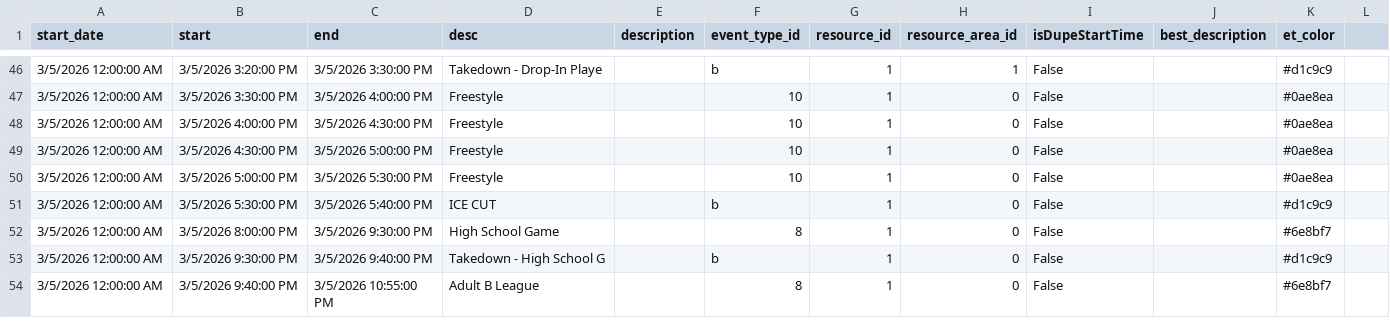
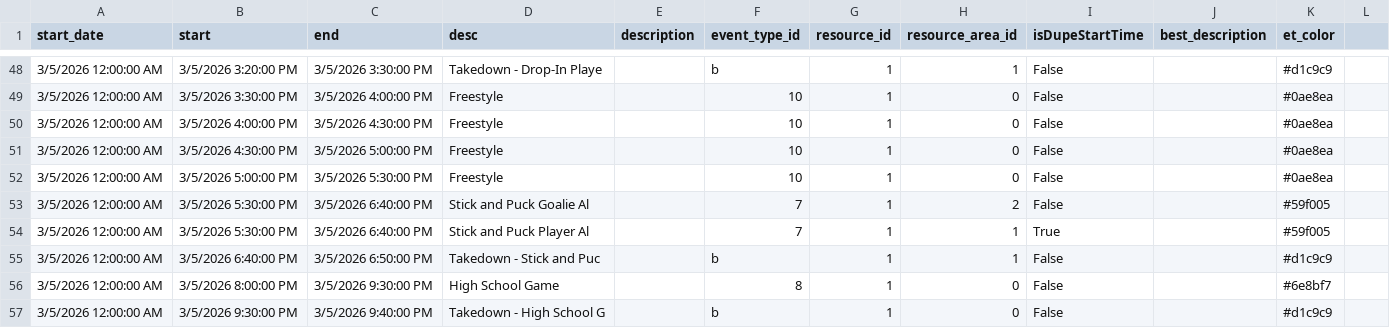
Before and after one commit to epicentr/aerodrome-ical-proxy, a CSV file: events.csv, drawn as a sheet; only a part is shown, gaps mark what is left out; the shorter side is filled out with more unchanged rows; the diff covers the shown part only.

Commit message:
Update calendar data
Diff summary:
diff --git a/events.csv b/events.csv
index 599be91..62732f1 100644
--- a/events.csv
+++ b/events.csv
@@ -22 +22,3 @@ start_date,start,end,desc,description,event_type_id,resource_id,resource_area_id
-3/4/2026 12:00:00 AM,3/4/2026 5:30:00 PM,3/4/2026 5:40:00 PM,ICE CUT,,b,1,0,False,,#d1c9c9
+3/4/2026 12:00:00 AM,3/4/2026 5:30:00 PM,3/4/2026 6:40:00 PM,Stick and Puck Goalie Al,,7,1,2,False,,#59f005
+3/4/2026 12:00:00 AM,3/4/2026 5:30:00 PM,3/4/2026 6:40:00 PM,Stick and Puck Player Al,,7,1,1,True,,#59f005
+3/4/2026 12:00:00 AM,3/4/2026 6:40:00 PM,3/4/2026 6:50:00 PM,Takedown - Stick and Puc,,b,1,1,False,,#d1c9c9
@@ -51 +53,3 @@ start_date,start,end,desc,description,event_type_id,resource_id,resource_area_id
-3/5/2026 12:00:00 AM,3/5/2026 5:30:00 PM,3/5/2026 5:40:00 PM,ICE CUT,,b,1,0,False,,#d1c9c9
+3/5/2026 12:00:00 AM,3/5/2026 5:30:00 PM,3/5/2026 6:40:00 PM,Stick and Puck Goalie Al,,7,1,2,False,,#59f005
+3/5/2026 12:00:00 AM,3/5/2026 5:30:00 PM,3/5/2026 6:40:00 PM,Stick and Puck Player Al,,7,1,1,True,,#59f005
+3/5/2026 12:00:00 AM,3/5/2026 6:40:00 PM,3/5/2026 6:50:00 PM,Takedown - Stick and Puc,,b,1,1,False,,#d1c9c9
@@ -137 +141,4 @@ start_date,start,end,desc,description,event_type_id,resource_id,resource_area_id
-3/10/2026 12:00:00 AM,3/10/2026 5:30:00 PM,3/10/2026 5:40:00 PM,ICE CUT,,b,1,0,False,,#d1c9c9
+3/10/2026 12:00:00 AM,3/10/2026 5:30:00 PM,3/10/2026 6:40:00 PM,Stick and Puck Goalie Al,,7,1,2,False,,#59f005
+3/10/2026 12:00:00 AM,3/10/2026 5:30:00 PM,3/10/2026 6:40:00 PM,Stick and Puck Player Al,,7,1,1,True,,#59f005
+3/10/2026 12:00:00 AM,3/10/2026 6:40:00 PM,3/10/2026 6:50:00 PM,Takedown - Stick and Puc,,b,1,1,False,,#d1c9c9
+3/10/2026 12:00:00 AM,3/10/2026 7:50:00 PM,3/10/2026 8:00:00 PM,ICE CUT,,b,1,0,False,,#d1c9c9

```diff
--- a/events.csv
+++ b/events.csv
@@ -50,3 +52,5 @@ start_date,start,end,desc,description,event_type_id,resource_id,resource_area_id
 3/5/2026 12:00:00 AM,3/5/2026 5:00:00 PM,3/5/2026 5:30:00 PM,Freestyle,,10,1,0,False,,#0ae8ea
-3/5/2026 12:00:00 AM,3/5/2026 5:30:00 PM,3/5/2026 5:40:00 PM,ICE CUT,,b,1,0,False,,#d1c9c9
+3/5/2026 12:00:00 AM,3/5/2026 5:30:00 PM,3/5/2026 6:40:00 PM,Stick and Puck Goalie Al,,7,1,2,False,,#59f005
+3/5/2026 12:00:00 AM,3/5/2026 5:30:00 PM,3/5/2026 6:40:00 PM,Stick and Puck Player Al,,7,1,1,True,,#59f005
+3/5/2026 12:00:00 AM,3/5/2026 6:40:00 PM,3/5/2026 6:50:00 PM,Takedown - Stick and Puc,,b,1,1,False,,#d1c9c9
 3/5/2026 12:00:00 AM,3/5/2026 8:00:00 PM,3/5/2026 9:30:00 PM,High School Game,,8,1,0,False,,#6e8bf7
```
Also changed, not shown: 11 added rows and 10 edited cells elsewhere in this file, 7 other files.
